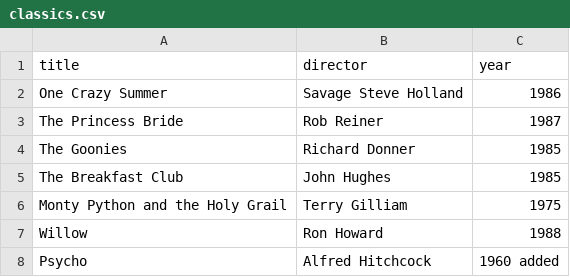
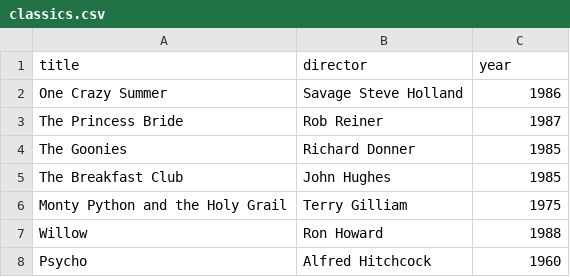
Before and after one commit to universestrike/webflyx, a CSV file: classics.csv, drawn as a sheet.

Commit message:
L: Update classics.csv

```diff
--- a/classics.csv
+++ b/classics.csv
@@ -7,2 +7,2 @@ Monty Python and the Holy Grail, Terry Gilliam, 1975
 Willow, Ron Howard, 1988
-Psycho, Alfred Hitchcock, 1960 added
+Psycho, Alfred Hitchcock, 1960
```
